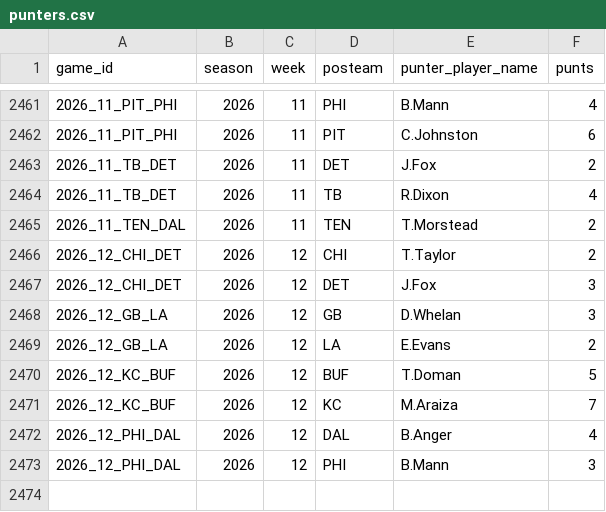
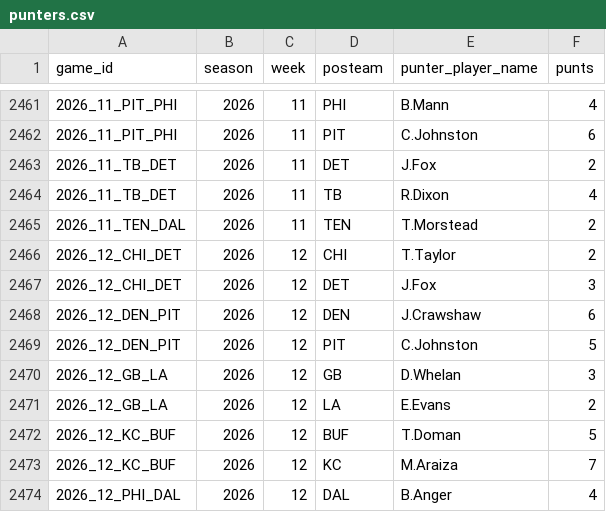
Before and after one commit to x60644/b00mstick, a CSV file: data/punters.csv, drawn as a sheet; only a part is shown, gaps mark what is left out; the shorter side is filled out with more unchanged rows.

```diff
--- a/data/punters.csv
+++ b/data/punters.csv
@@ -2467,2 +2467,4 @@ game_id,season,week,posteam,punter_player_name,punts
 2026_12_CHI_DET,2026,12,DET,J.Fox,3
+2026_12_DEN_PIT,2026,12,DEN,J.Crawshaw,6
+2026_12_DEN_PIT,2026,12,PIT,C.Johnston,5
 2026_12_GB_LA,2026,12,GB,D.Whelan,3
```
Also changed, not shown: data/drive_stats.csv, data/first_drives.csv, 5 other files.
